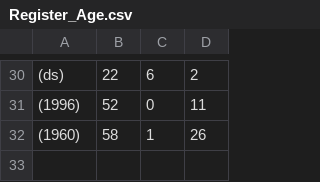
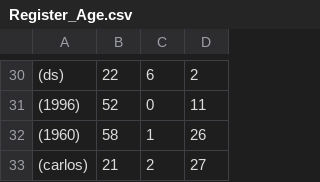
Before and after one commit to JDIsmael/Homework_and_Labs, a CSV file: Homework/Partial 2/Homework 11/Calculate_Age_HW11/Register_Age.csv, drawn as a sheet; only a part is shown, gaps mark what is left out; the diff names each change by its address in the sheet, - before the commit and + after, or states it on an @@ line.

Commit message:
Update Homework- add test case

```diff
--- a/Homework/Partial 2/Homework 11/Calculate_Age_HW11/Register_Age.csv
+++ b/Homework/Partial 2/Homework 11/Calculate_Age_HW11/Register_Age.csv
+row 33: (carlos) | 21 | 2 | 27
```
Also changed, not shown: 4 other files.
